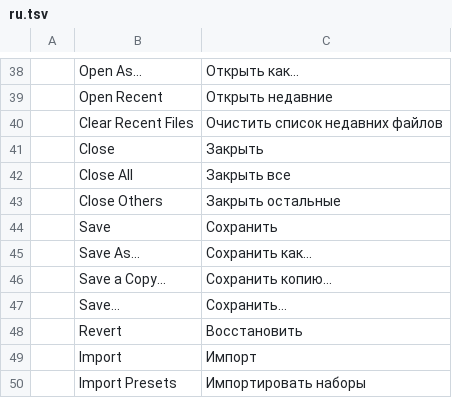
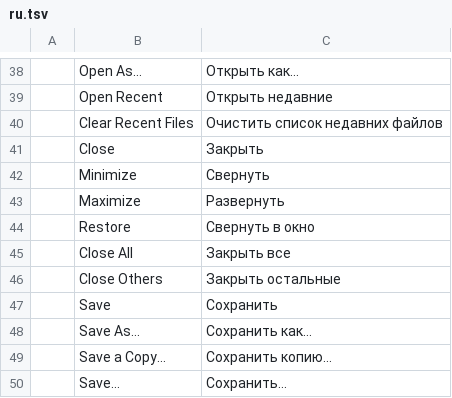
Before and after one commit to 0x6Ason/photocraft, a TSV file: crates/ui-egui/src/i18n/ru.tsv, drawn as a sheet; only a part is shown, gaps mark what is left out; the shorter side is filled out with more unchanged rows; the diff names each change by its address in the sheet, - before the commit and + after, or states it on an @@ line.

```diff
--- a/crates/ui-egui/src/i18n/ru.tsv
+++ b/crates/ui-egui/src/i18n/ru.tsv
+row 42:  | Minimize | Свернуть
+row 43:  | Maximize | Развернуть
+row 44:  | Restore | Свернуть в окно
```
Also changed, not shown: crates/ui-egui/src/i18n/cs.tsv, crates/ui-egui/src/i18n/de.tsv, 24 other files.
